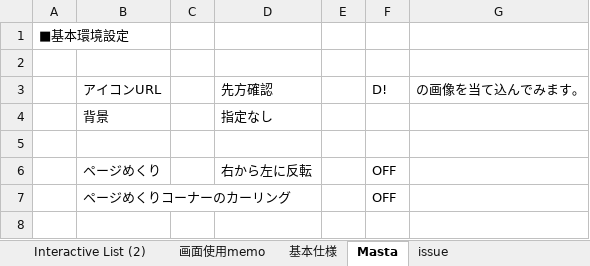
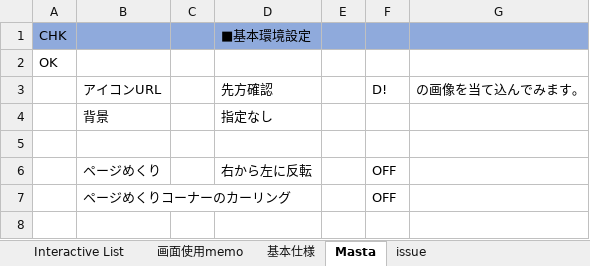
Before and after one commit to yamatojiy/DocHub, an Excel workbook: 1036483_熊本電子ビジネス専門学校 電子パンフレット/【概要書】1036483_電子パンフレット2025.xlsx, sheet Masta, drawn as a sheet; only a part is shown; values as stored, in another font and other column widths than the file's, no borders; removed rows and columns are numbered as before the commit, all else as after; the diff names each change by its address in the sheet, - before the commit and + after, or states it on an @@ line.

```diff
--- a/1036483_熊本電子ビジネス専門学校 電子パンフレット/【概要書】1036483_電子パンフレット2025.xlsx (sheet Masta)
+++ b/1036483_熊本電子ビジネス専門学校 電子パンフレット/【概要書】1036483_電子パンフレット2025.xlsx (sheet Masta)
-sheet tab: Interactive List (2)
+sheet tab: Interactive List
+row 1: CHK |  |  | ■基本環境設定
-A2: ■基本環境設定
+A2: OK
-row 2: (empty)
```
Also changed, not shown: sheet Interactive List, formulas that keep their value, charts or pictures.
